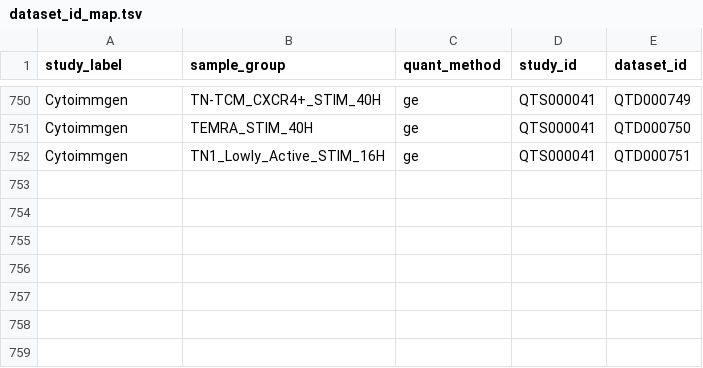
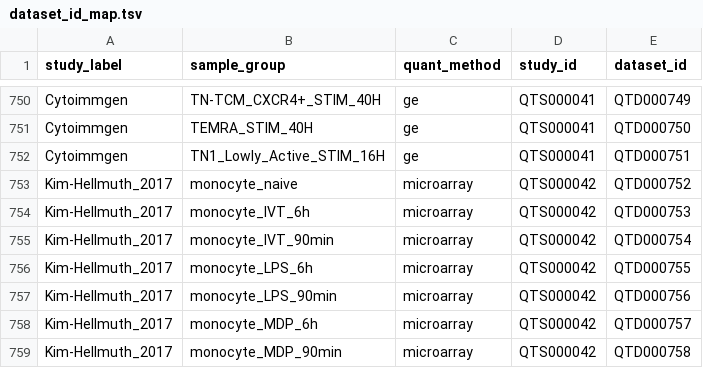
Before and after one commit to eQTL-Catalogue/eQTL-Catalogue-resources, a TSV file: data_tables/dataset_id_map.tsv, drawn as a sheet; only a part is shown, gaps mark what is left out.

Commit message:
Add Kim-Hellmuth study

```diff
--- a/data_tables/dataset_id_map.tsv
+++ b/data_tables/dataset_id_map.tsv
@@ -752 +752,8 @@ Cytoimmgen	TEMRA_STIM_40H	ge	QTS000041	QTD000750
 Cytoimmgen	TN1_Lowly_Active_STIM_16H	ge	QTS000041	QTD000751
+Kim-Hellmuth_2017	monocyte_naive	microarray	QTS000042	QTD000752
+Kim-Hellmuth_2017	monocyte_IVT_6h	microarray	QTS000042	QTD000753
+Kim-Hellmuth_2017	monocyte_IVT_90min	microarray	QTS000042	QTD000754
+Kim-Hellmuth_2017	monocyte_LPS_6h	microarray	QTS000042	QTD000755
+Kim-Hellmuth_2017	monocyte_LPS_90min	microarray	QTS000042	QTD000756
+Kim-Hellmuth_2017	monocyte_MDP_6h	microarray	QTS000042	QTD000757
+Kim-Hellmuth_2017	monocyte_MDP_90min	microarray	QTS000042	QTD000758
```
